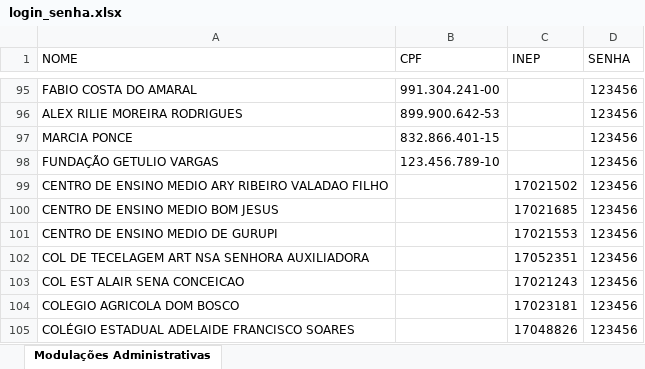
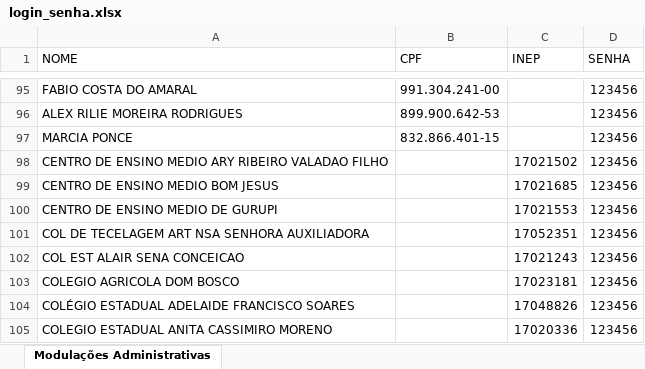
Before and after one commit to Alexanndre85DF/painel-sge, an Excel workbook: login_senha.xlsx, sheet Modulações Administrativas, drawn as a sheet; only a part is shown, gaps mark what is left out; the shorter side is filled out with more unchanged rows; values as stored, in another font and other column widths than the file's, no borders; the diff names each change by its address in the sheet, - before the commit and + after, or states it on an @@ line.

```diff
--- a/login_senha.xlsx (sheet Modulações Administrativas)
+++ b/login_senha.xlsx (sheet Modulações Administrativas)
-row 98: FUNDAÇÃO GETULIO VARGAS | 123.456.789-10 |  | 123456
```
Also changed, not shown: 2 other files.
